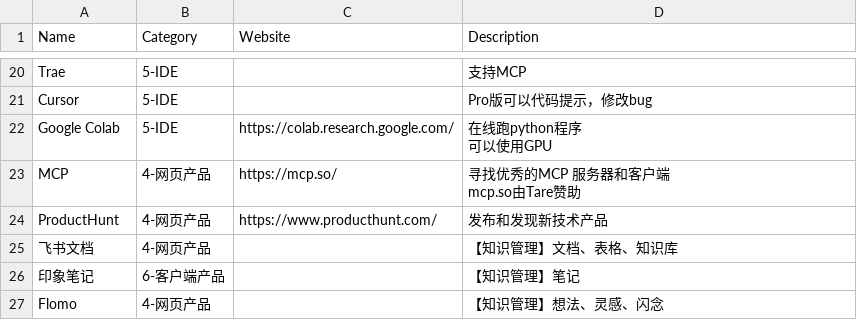
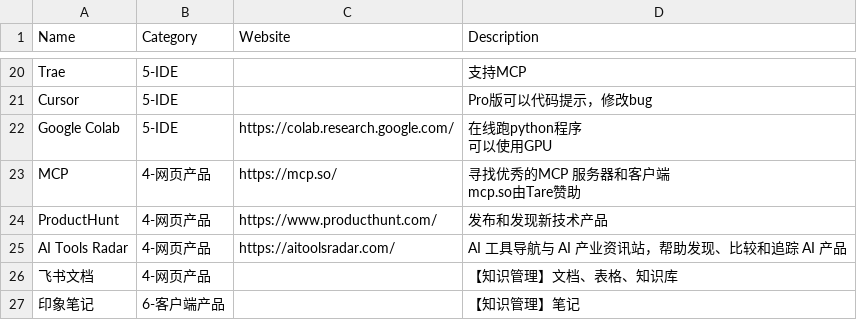
Before and after one commit to 2951121599/ai-apps-navigation, a CSV file: site.csv, drawn as a sheet; only a part is shown, gaps mark what is left out; the shorter side is filled out with more unchanged rows; the diff names each change by its address in the sheet, - before the commit and + after, or states it on an @@ line.

Commit message:
Add AI Tools Radar

```diff
--- a/site.csv
+++ b/site.csv
+row 25: AI Tools Radar | 4-网页产品 | https://aitoolsradar.com/ | AI 工具导航与 AI 产业资讯站，帮助发现、比较和追踪 AI 产品
```
Also changed, not shown: 1 other file.
